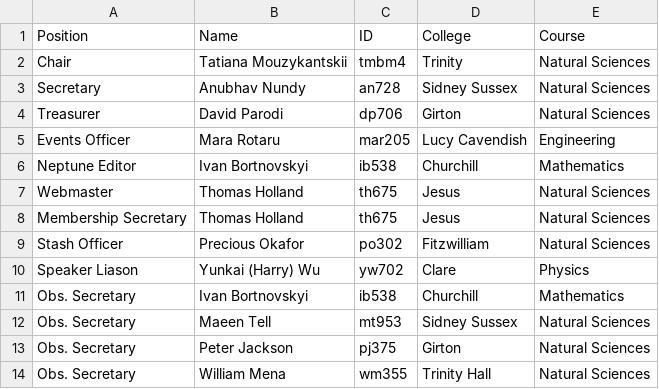
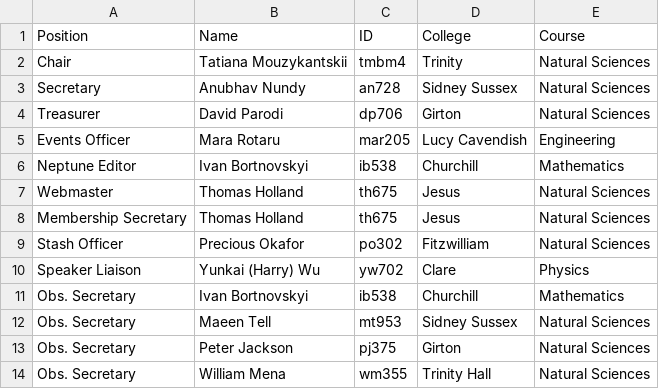
Before and after one commit to cu-astronomical-society/website, a CSV file: src/assets/committee/current.csv, drawn as a sheet.

```diff
--- a/src/assets/committee/current.csv
+++ b/src/assets/committee/current.csv
@@ -9,3 +9,3 @@ Membership Secretary,Thomas Holland,th675,Jesus,Natural Sciences
 Stash Officer,Precious Okafor,po302,Fitzwilliam,Natural Sciences
-Speaker Liason ,Yunkai (Harry) Wu,yw702,Clare,Physics
+Speaker Liaison ,Yunkai (Harry) Wu,yw702,Clare,Physics
 Obs. Secretary,Ivan Bortnovskyi,ib538,Churchill,Mathematics
```
Also changed, not shown: 1 other file.
